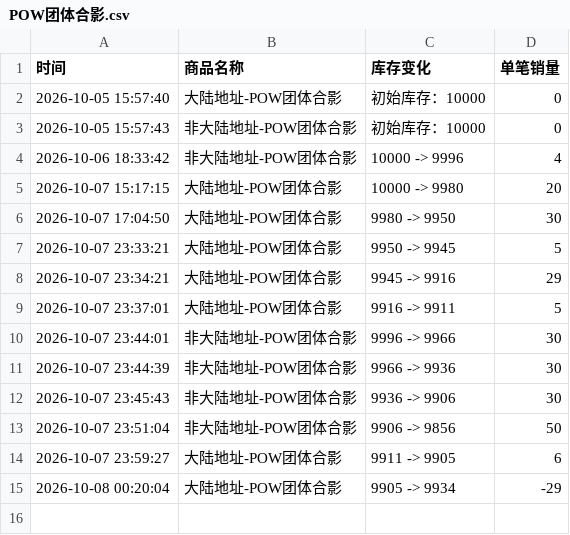
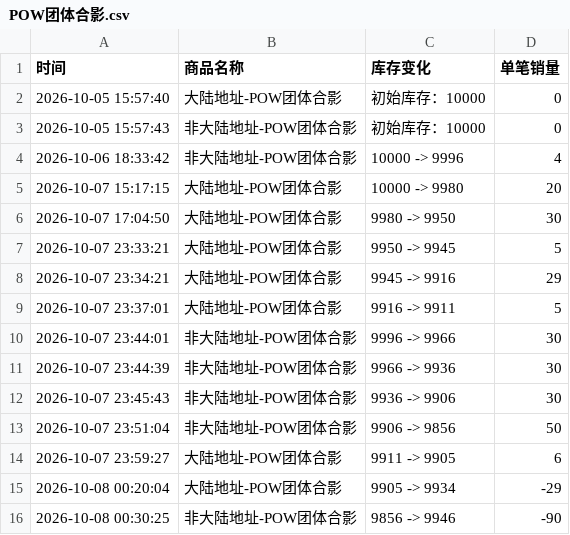
Before and after one commit to Juineii/pow_imini1007, a CSV file: POW团体合影.csv, drawn as a sheet.

```diff
--- a/POW团体合影.csv
+++ b/POW团体合影.csv
@@ -15 +15,2 @@
 2026-10-08 00:20:04,大陆地址-POW团体合影,9905 -> 9934,-29
+2026-10-08 00:30:25,非大陆地址-POW团体合影,9856 -> 9946,-90
```
Also changed, not shown: HONG_DIY.csv, HONG合影.csv.
